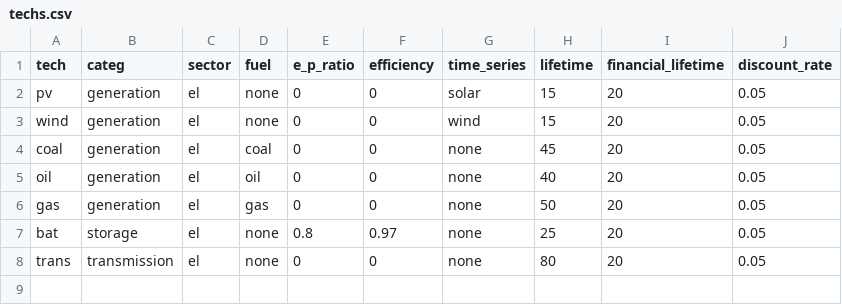
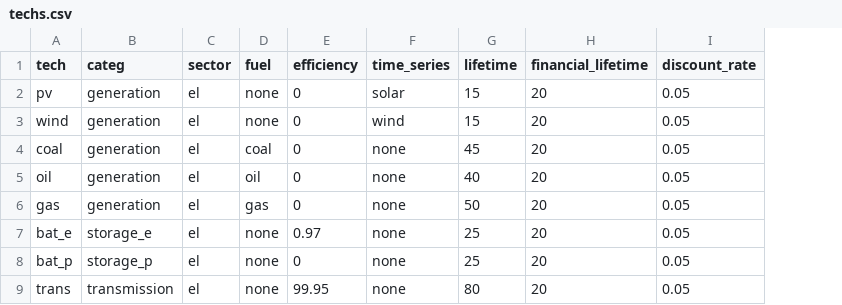
Before and after one commit to holgerteichgraeber/TimeSeriesClustering.jl, a CSV file: data/CEP/GER_1/techs.csv, drawn as a sheet; removed rows and columns are numbered as before the commit, all else as after; the diff names each change by its address in the sheet, - before the commit and + after, or states it on an @@ line.

```diff
--- a/data/CEP/GER_1/techs.csv
+++ b/data/CEP/GER_1/techs.csv
-column E (e_p_ratio), rows 2-8: 0 | 0 | 0 | 0 | 0 | 0.8 | 0
-A7 (tech): bat
+A7 (tech): bat_e
-B7 (categ): storage
+B7 (categ): storage_e
+row 8: bat_p | storage_p | el | none | 0 | none | 25 | 20 | 0.05
-E9 (efficiency): 0
+E9 (efficiency): 99.95
```
Also changed, not shown: data/CEP/GER_18/nodes.csv, data/CEP/GER_18/techs.csv, 15 other files.
